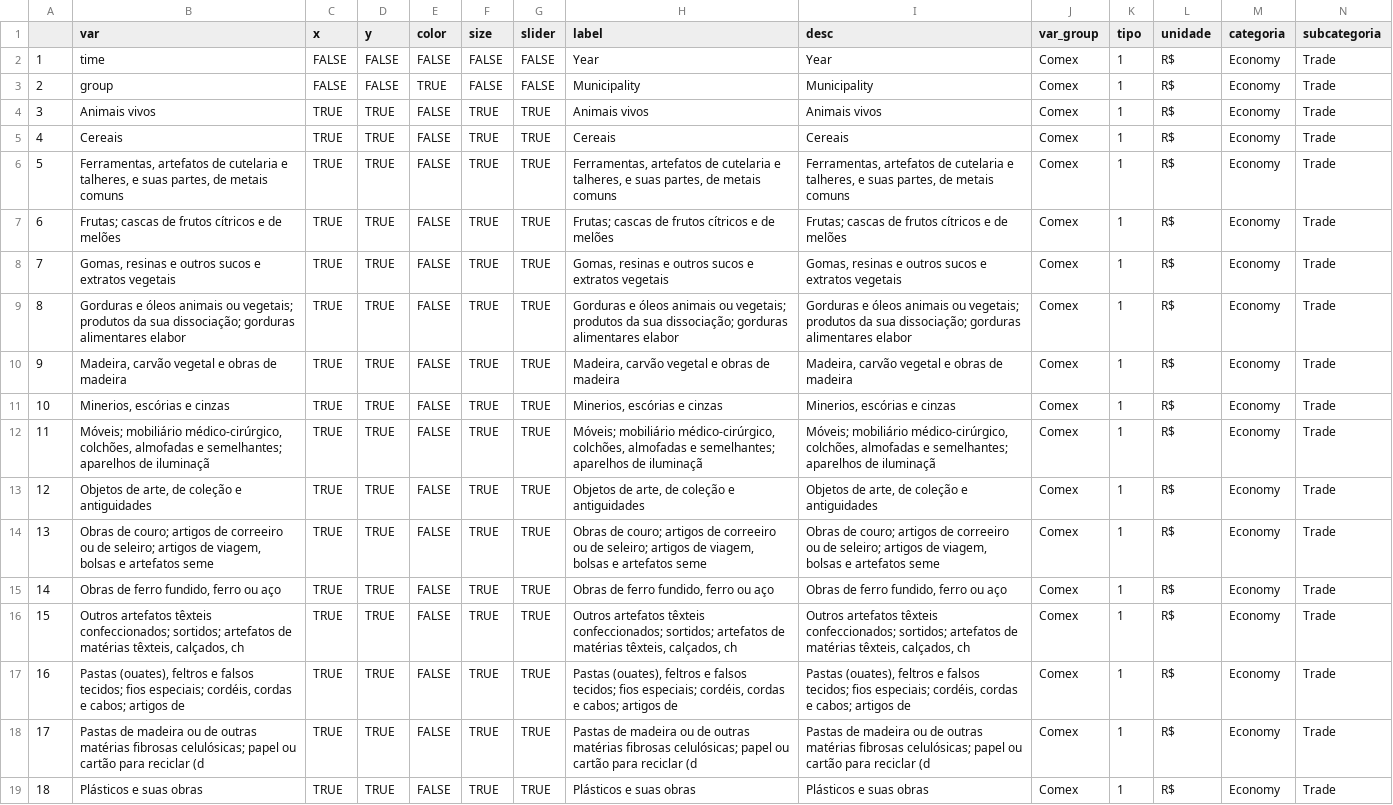
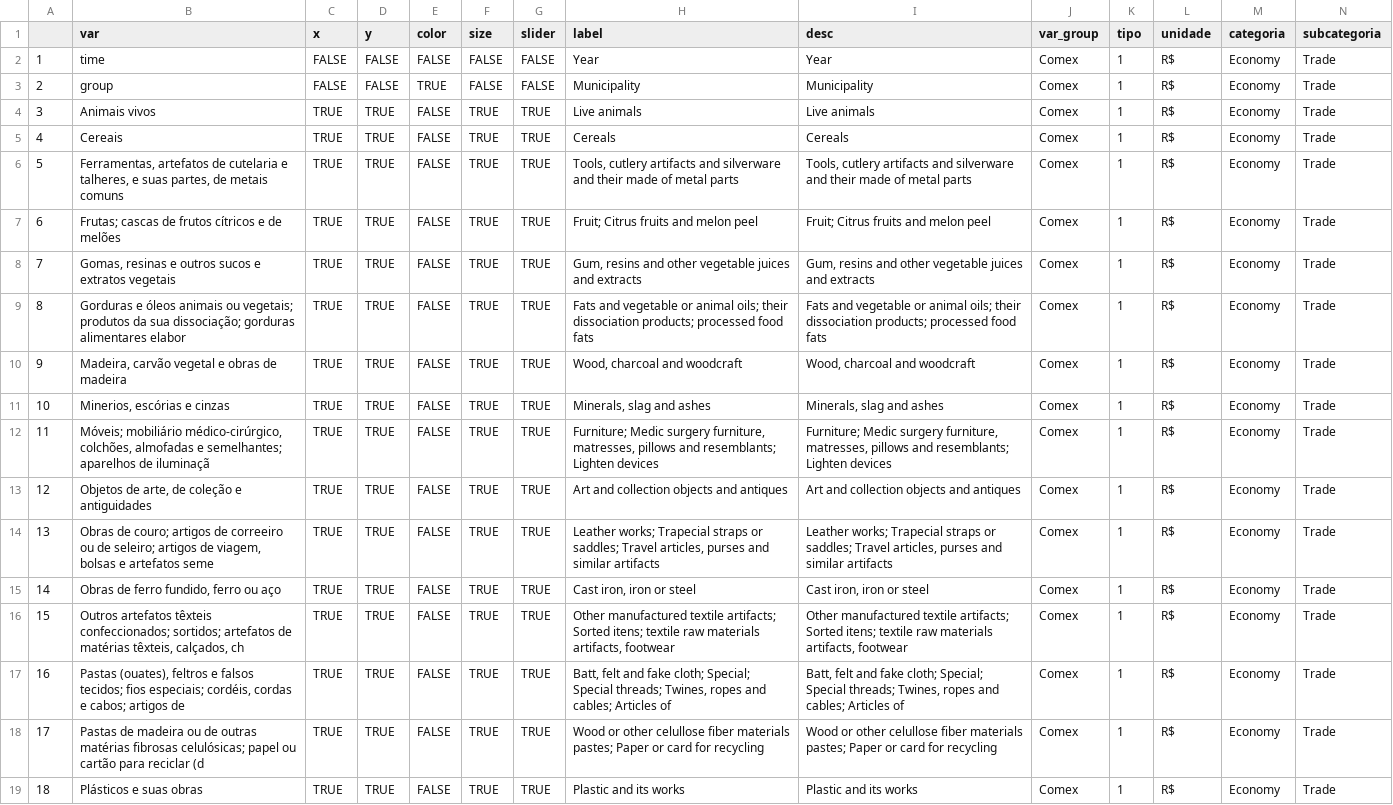
Before and after one commit to datazoompuc/datazoom_viz, a CSV file: data/comex_exp_sec_munic_en_dic.csv, drawn as a sheet; only a part is shown; the diff covers the shown part only; the diff names each change by its address in the sheet, - before the commit and + after, or states it on an @@ line.

Commit message:
Update comex_exp_sec_munic_en_dic.csv

```diff
--- a/data/comex_exp_sec_munic_en_dic.csv
+++ b/data/comex_exp_sec_munic_en_dic.csv
-H4 (label): Animais vivos
+H4 (label): Live animals
-I4 (desc): Animais vivos
+I4 (desc): Live animals
-H5 (label): Cereais
+H5 (label): Cereals
-I5 (desc): Cereais
+I5 (desc): Cereals
-H6 (label): Ferramentas, artefatos de cutelaria e talheres, e suas partes, de metais comuns
+H6 (label): Tools, cutlery artifacts and silverware and their made of metal parts
-I6 (desc): Ferramentas, artefatos de cutelaria e talheres, e suas partes, de metais comuns
+I6 (desc): Tools, cutlery artifacts and silverware and their made of metal parts
-H7 (label): Frutas; cascas de frutos cítricos e de melões
+H7 (label): Fruit; Citrus fruits and melon peel
-I7 (desc): Frutas; cascas de frutos cítricos e de melões
+I7 (desc): Fruit; Citrus fruits and melon peel
-H8 (label): Gomas, resinas e outros sucos e extratos vegetais
+H8 (label): Gum, resins and other vegetable juices and extracts
-I8 (desc): Gomas, resinas e outros sucos e extratos vegetais
+I8 (desc): Gum, resins and other vegetable juices and extracts
-H9 (label): Gorduras e óleos animais ou vegetais; produtos da sua dissociação; gorduras alimentares elabor
+H9 (label): Fats and vegetable or animal oils; their dissociation products; processed food fats
-I9 (desc): Gorduras e óleos animais ou vegetais; produtos da sua dissociação; gorduras alimentares elabor
+I9 (desc): Fats and vegetable or animal oils; their dissociation products; processed food fats
-H10 (label): Madeira, carvão vegetal e obras de madeira
+H10 (label): Wood, charcoal and woodcraft
-I10 (desc): Madeira, carvão vegetal e obras de madeira
+I10 (desc): Wood, charcoal and woodcraft
-H11 (label): Minerios, escórias e cinzas
+H11 (label): Minerals, slag and ashes
-I11 (desc): Minerios, escórias e cinzas
+I11 (desc): Minerals, slag and ashes
-H12 (label): Móveis; mobiliário médico-cirúrgico, colchões, almofadas e semelhantes; aparelhos de iluminaçã
+H12 (label): Furniture; Medic surgery furniture, matresses, pillows and resemblants; Lighten devices
-I12 (desc): Móveis; mobiliário médico-cirúrgico, colchões, almofadas e semelhantes; aparelhos de iluminaçã
+I12 (desc): Furniture; Medic surgery furniture, matresses, pillows and resemblants; Lighten devices
-H13 (label): Objetos de arte, de coleção e antiguidades
+H13 (label): Art and collection objects and antiques
-I13 (desc): Objetos de arte, de coleção e antiguidades
+I13 (desc): Art and collection objects and antiques
-H14 (label): Obras de couro; artigos de correeiro ou de seleiro; artigos de viagem, bolsas e artefatos seme
+H14 (label): Leather works; Trapecial straps or saddles; Travel articles, purses and similar artifacts
-I14 (desc): Obras de couro; artigos de correeiro ou de seleiro; artigos de viagem, bolsas e artefatos seme
+I14 (desc): Leather works; Trapecial straps or saddles; Travel articles, purses and similar artifacts
-H15 (label): Obras de ferro fundido, ferro ou aço
+H15 (label): Cast iron, iron or steel
-I15 (desc): Obras de ferro fundido, ferro ou aço
+I15 (desc): Cast iron, iron or steel
-H16 (label): Outros artefatos têxteis confeccionados; sortidos; artefatos de matérias têxteis, calçados, ch
+H16 (label): Other manufactured textile artifacts; Sorted itens; textile raw materials artifacts, footwear
-I16 (desc): Outros artefatos têxteis confeccionados; sortidos; artefatos de matérias têxteis, calçados, ch
+I16 (desc): Other manufactured textile artifacts; Sorted itens; textile raw materials artifacts, footwear
-H17 (label): Pastas (ouates), feltros e falsos tecidos; fios especiais; cordéis, cordas e cabos; artigos de
+H17 (label): Batt, felt and fake cloth; Special; Special threads; Twines, ropes and cables; Articles of
-I17 (desc): Pastas (ouates), feltros e falsos tecidos; fios especiais; cordéis, cordas e cabos; artigos de
+I17 (desc): Batt, felt and fake cloth; Special; Special threads; Twines, ropes and cables; Articles of
-H18 (label): Pastas de madeira ou de outras matérias fibrosas celulósicas; papel ou cartão para reciclar (d
+H18 (label): Wood or other celullose fiber materials pastes; Paper or card for recycling
-I18 (desc): Pastas de madeira ou de outras matérias fibrosas celulósicas; papel ou cartão para reciclar (d
+I18 (desc): Wood or other celullose fiber materials pastes; Paper or card for recycling
-H19 (label): Plásticos e suas obras
+H19 (label): Plastic and its works
-I19 (desc): Plásticos e suas obras
+I19 (desc): Plastic and its works
```
Also changed, not shown: 160 edited cells elsewhere in this file.
